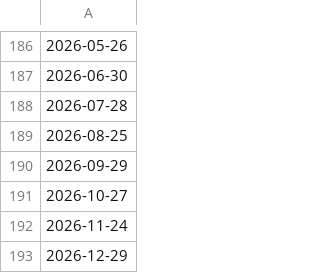
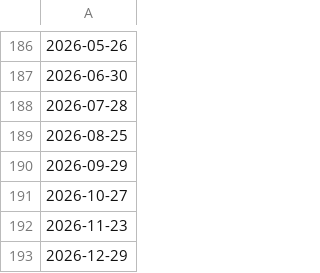
Before and after one commit to sarangsukumar/option_sniper_live_system, a CSV file: config/master_expiry_dates.csv, drawn as a sheet; only a part is shown, gaps mark what is left out; the diff names each change by its address in the sheet, - before the commit and + after, or states it on an @@ line.

Commit message:
fix(expiry): align November 2026 monthly expiry date to 2026-11-23

```diff
--- a/config/master_expiry_dates.csv
+++ b/config/master_expiry_dates.csv
-A192: 2026-11-24
+A192: 2026-11-23
```
